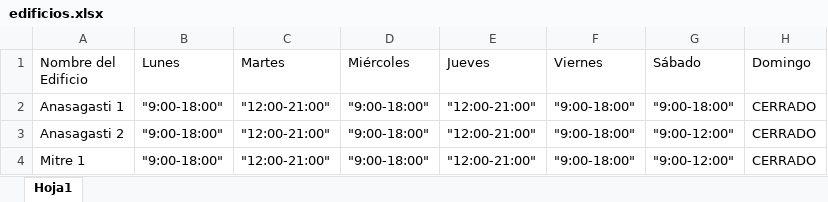
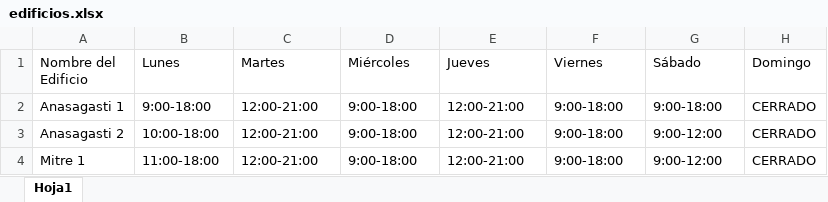
Before and after one commit to IoachimusRoderici/AsignacionAulica, an Excel workbook: src/asignacion_aulica/data/edificios.xlsx, sheet Hoja1, drawn as a sheet; values as stored, in another font and other column widths than the file's, no borders; the diff names each change by its address in the sheet, - before the commit and + after, or states it on an @@ line.

Commit message:
Modificacion a los datos por defecto en edificios para que no incluyan comillas. Error previo mio

```diff
--- a/src/asignacion_aulica/data/edificios.xlsx (sheet Hoja1)
+++ b/src/asignacion_aulica/data/edificios.xlsx (sheet Hoja1)
-B2 (Lunes): "9:00-18:00"
+B2 (Lunes): 9:00-18:00
-C2:C4 (Martes): "12:00-21:00"
+C2:C4 (Martes): 12:00-21:00
-D2:D4 (Miércoles): "9:00-18:00"
+D2:D4 (Miércoles): 9:00-18:00
-E2:E4 (Jueves): "12:00-21:00"
+E2:E4 (Jueves): 12:00-21:00
-F2:F4 (Viernes): "9:00-18:00"
+F2:F4 (Viernes): 9:00-18:00
-G2 (Sábado): "9:00-18:00"
+G2 (Sábado): 9:00-18:00
-B3 (Lunes): "9:00-18:00"
+B3 (Lunes): 10:00-18:00
-G3:G4 (Sábado): "9:00-12:00"
+G3:G4 (Sábado): 9:00-12:00
-B4 (Lunes): "9:00-18:00"
+B4 (Lunes): 11:00-18:00
```
